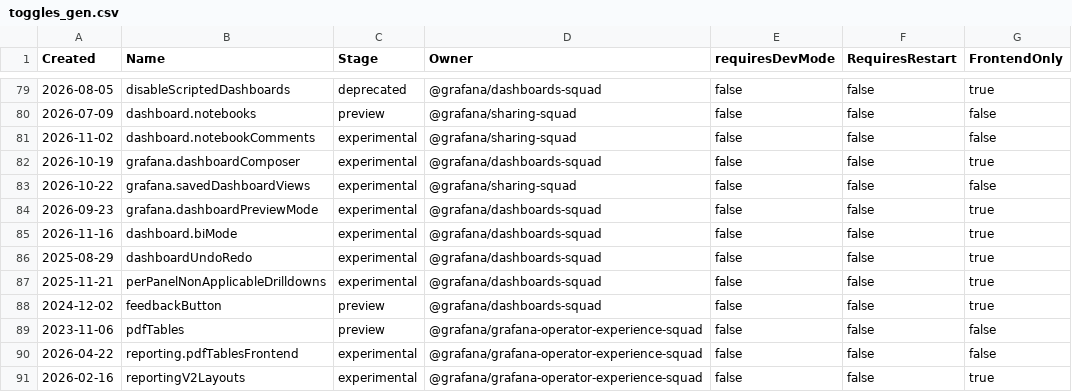
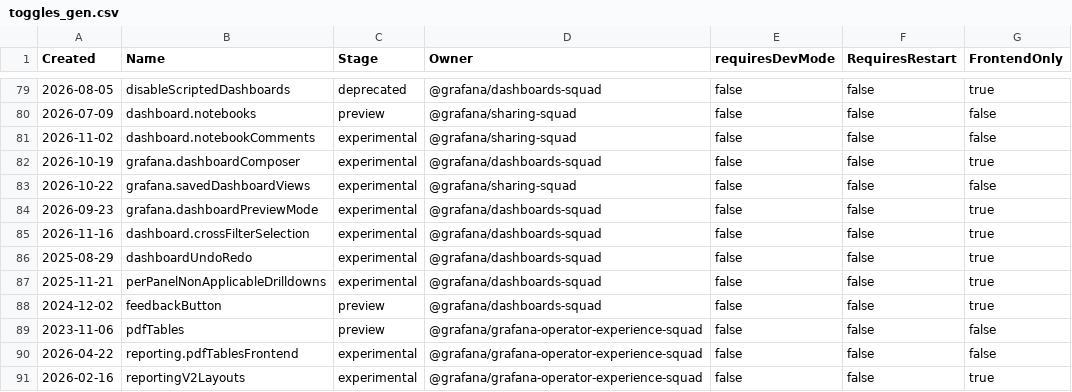
Before and after one commit to goingforstudying-ctrl/grafana, a CSV file: pkg/services/featuremgmt/toggles_gen.csv, drawn as a sheet; only a part is shown, gaps mark what is left out.

```diff
--- a/pkg/services/featuremgmt/toggles_gen.csv
+++ b/pkg/services/featuremgmt/toggles_gen.csv
@@ -84,3 +84,3 @@ Created,Name,Stage,Owner,requiresDevMode,RequiresRestart,FrontendOnly
 2026-09-23,grafana.dashboardPreviewMode,experimental,@grafana/dashboards-squad,false,false,true
-2026-11-16,dashboard.biMode,experimental,@grafana/dashboards-squad,false,false,true
+2026-11-16,dashboard.crossFilterSelection,experimental,@grafana/dashboards-squad,false,false,true
 2025-08-29,dashboardUndoRedo,experimental,@grafana/dashboards-squad,false,false,true
```
Also changed, not shown: 9 other files.
